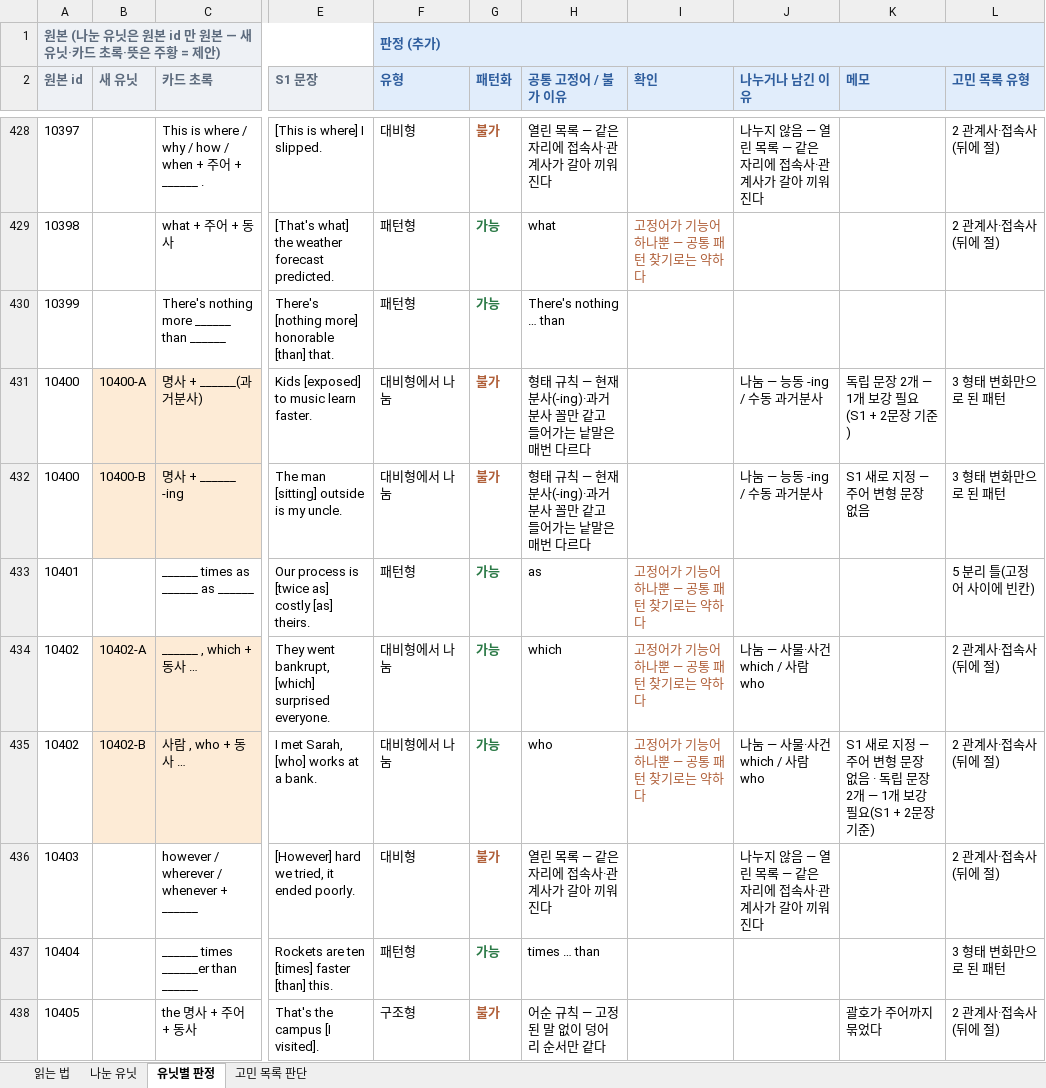
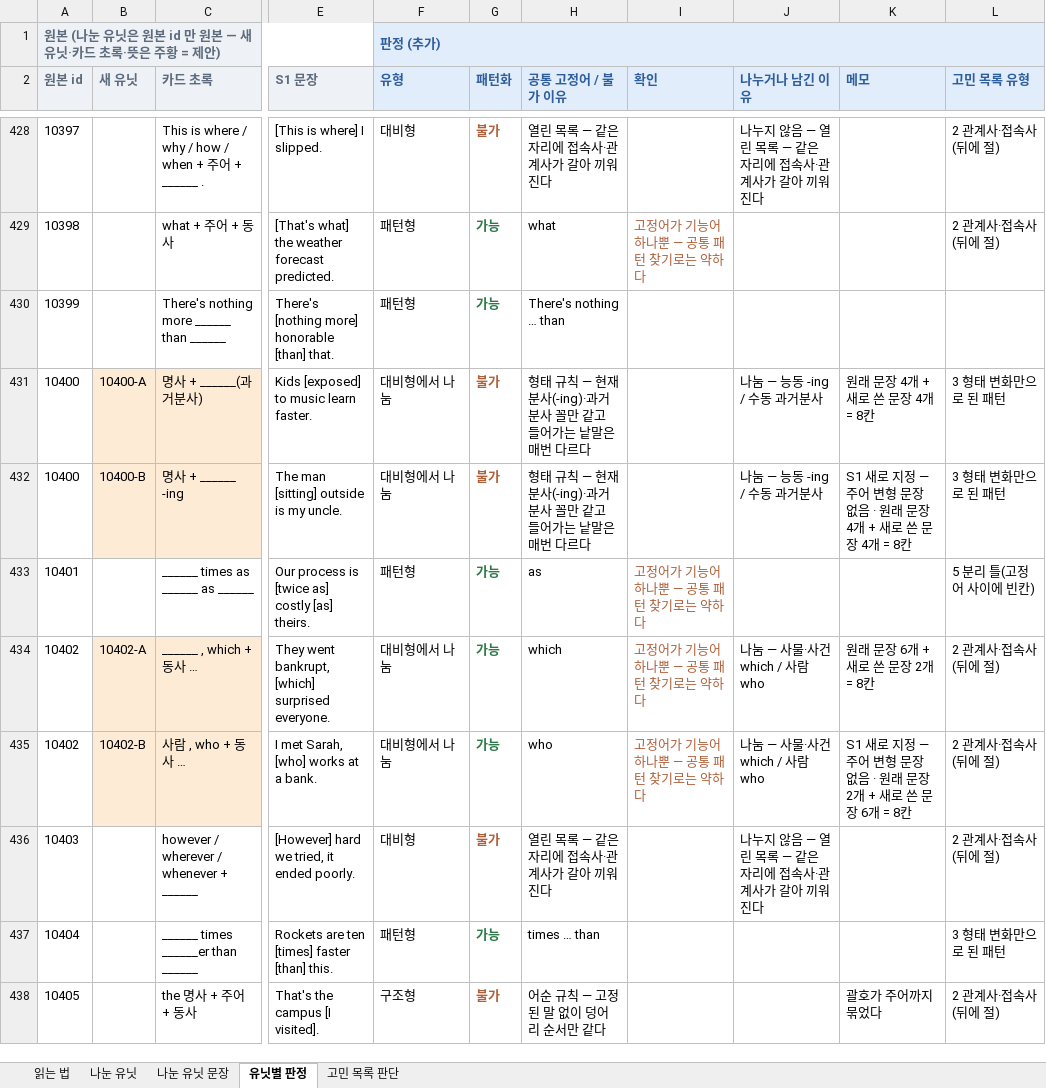
Before and after one commit to namda-on/reading-poc, an Excel workbook: public/units/unit-organize.gen.xlsx, sheet 유닛별 판정, drawn as a sheet; only a part is shown, gaps mark what is left out; values as stored, in another font and other column widths than the file's, no borders; the diff covers the shown part only; the diff names each change by its address in the sheet, - before the commit and + after, or states it on an @@ line.

```diff
--- a/public/units/unit-organize.gen.xlsx (sheet 유닛별 판정)
+++ b/public/units/unit-organize.gen.xlsx (sheet 유닛별 판정)
+sheet tab: 나눈 유닛 문장
-K431 (메모): 독립 문장 2개 — 1개 보강 필요(S1 + 2문장 기준)
+K431 (메모): 원래 문장 4개 + 새로 쓴 문장 4개 = 8칸
-K432 (메모): S1 새로 지정 — 주어 변형 문장 없음
+K432 (메모): S1 새로 지정 — 주어 변형 문장 없음 · 원래 문장 4개 + 새로 쓴 문장 4개 = 8칸
-K434 (메모): (empty)
+K434 (메모): 원래 문장 6개 + 새로 쓴 문장 2개 = 8칸
-K435 (메모): …없음 · 독립 문장 2개 — 1개 보강 필요(S1 + 2문장 기준)
+K435 (메모): …없음 · 원래 문장 2개 + 새로 쓴 문장 6개 = 8칸
```
Also changed, not shown: 58 edited cells elsewhere in this sheet, sheet 나눈 유닛, sheet 읽는 법, sheet 고민 목록 판단, 7 other files.
